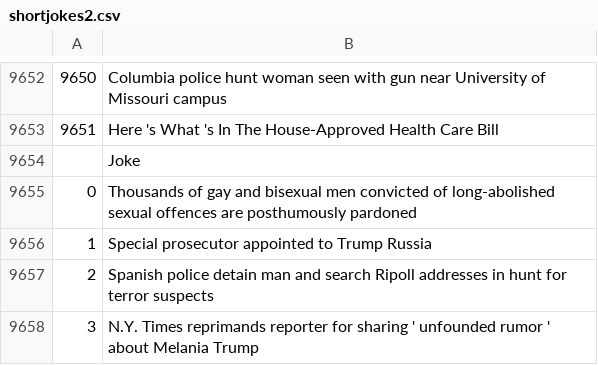
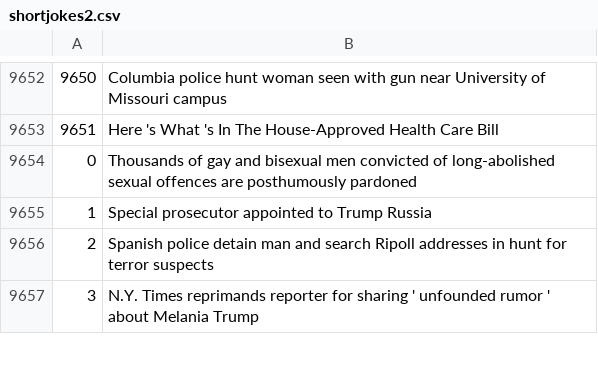
Before and after one commit to pramodith/Humor, a CSV file: data/task-1/shortjokes2.csv, drawn as a sheet; only a part is shown, gaps mark what is left out; the diff names each change by its address in the sheet, - before the commit and + after, or states it on an @@ line.

Commit message:
Optional predict

```diff
--- a/data/task-1/shortjokes2.csv
+++ b/data/task-1/shortjokes2.csv
-row 9654:  | Joke
```
